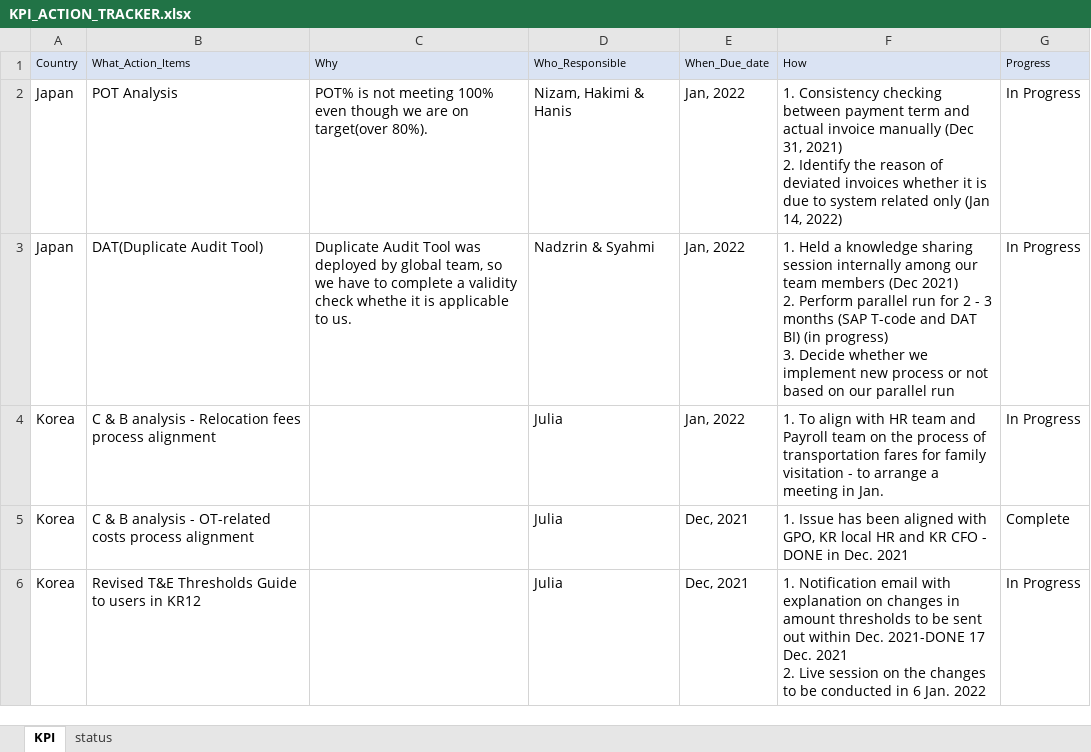
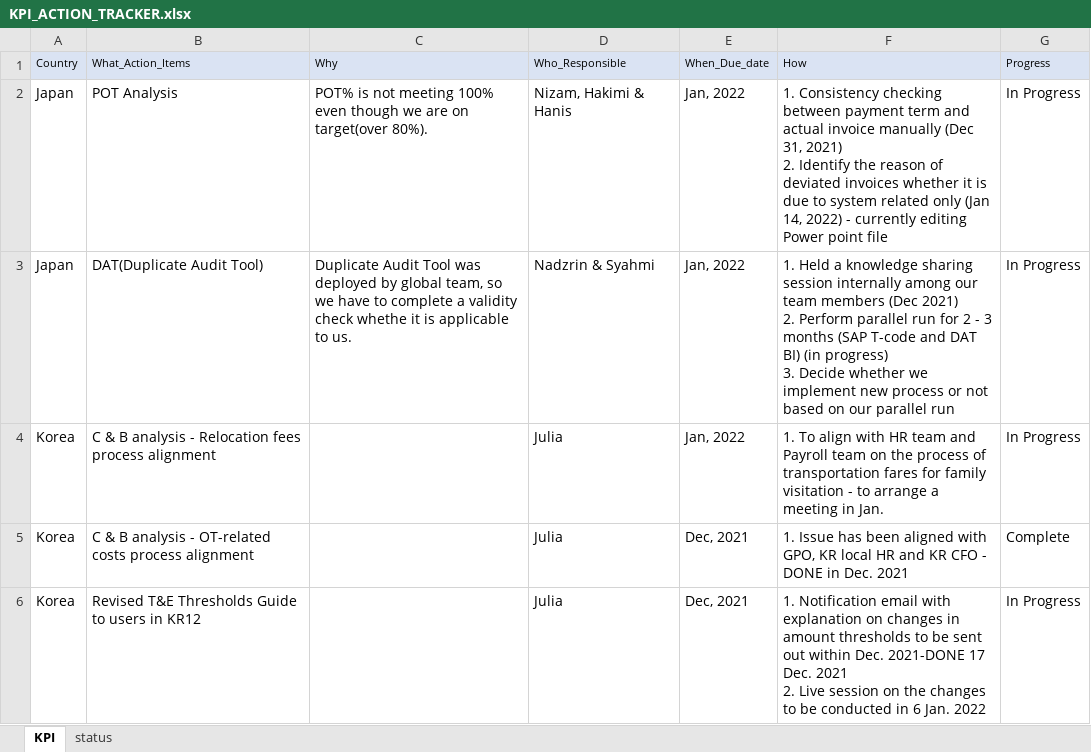
Before and after one commit to maedako1/kpi_dashboard, an Excel workbook: KPI_ACTION_TRACKER.xlsx, sheet KPI, drawn as a sheet; only a part is shown; values as stored, in another font and other column widths than the file's, no borders; the diff covers the shown part only; the diff names each change by its address in the sheet, - before the commit and + after, or states it on an @@ line.

```diff
--- a/KPI_ACTION_TRACKER.xlsx (sheet KPI)
+++ b/KPI_ACTION_TRACKER.xlsx (sheet KPI)
-F2 (How): …14, 2022)
+F2 (How): …14, 2022) - currently editing Power point file
```
Also changed, not shown: 18 edited cells elsewhere in this sheet.
